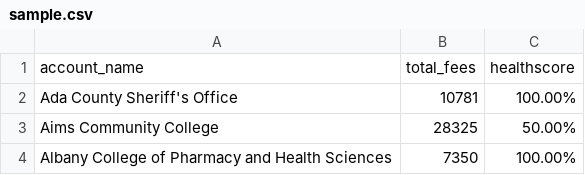
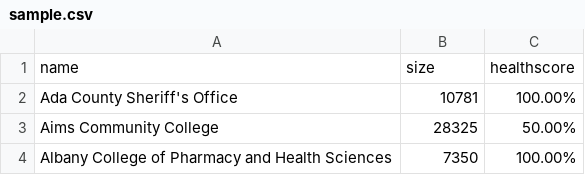
Before and after one commit to Hughes0687/alchemy, a CSV file: sample.csv, drawn as a sheet; only a part is shown.

```diff
--- a/sample.csv
+++ b/sample.csv
@@ -1,2 +1,2 @@
-account_name,total_fees,healthscore
+name,size,healthscore
 Ada County Sheriff's Office,10781,100.00%
```
Also changed, not shown: 8 other files.
